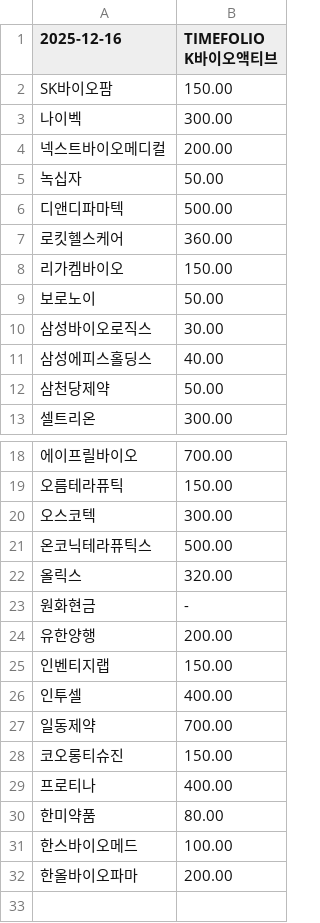
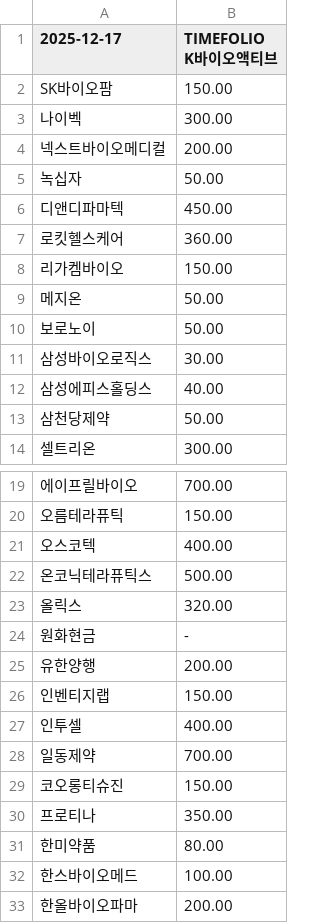
Before and after one commit to gunhoon/etf-timefolio, a CSV file: etf_pdf_463050_latest.csv, drawn as a sheet; only a part is shown, gaps mark what is left out.

```diff
--- a/etf_pdf_463050_latest.csv
+++ b/etf_pdf_463050_latest.csv
@@ -1,2 +1,2 @@
-2025-12-16,TIMEFOLIO K바이오액티브
+2025-12-17,TIMEFOLIO K바이오액티브
 SK바이오팜,150.00
@@ -5,5 +5,6 @@ SK바이오팜,150.00
 녹십자,50.00
-디앤디파마텍,500.00
+디앤디파마텍,450.00
 로킷헬스케어,360.00
 리가켐바이오,150.00
+메지온,50.00
 보로노이,50.00
@@ -19,3 +20,3 @@ SK바이오팜,150.00
 오름테라퓨틱,150.00
-오스코텍,300.00
+오스코텍,400.00
 온코닉테라퓨틱스,500.00
@@ -28,3 +29,3 @@ SK바이오팜,150.00
 코오롱티슈진,150.00
-프로티나,400.00
+프로티나,350.00
 한미약품,80.00
```
Also changed, not shown: etf_pdf_385710_latest.csv, etf_pdf_385720_latest.csv, 4 other files.
